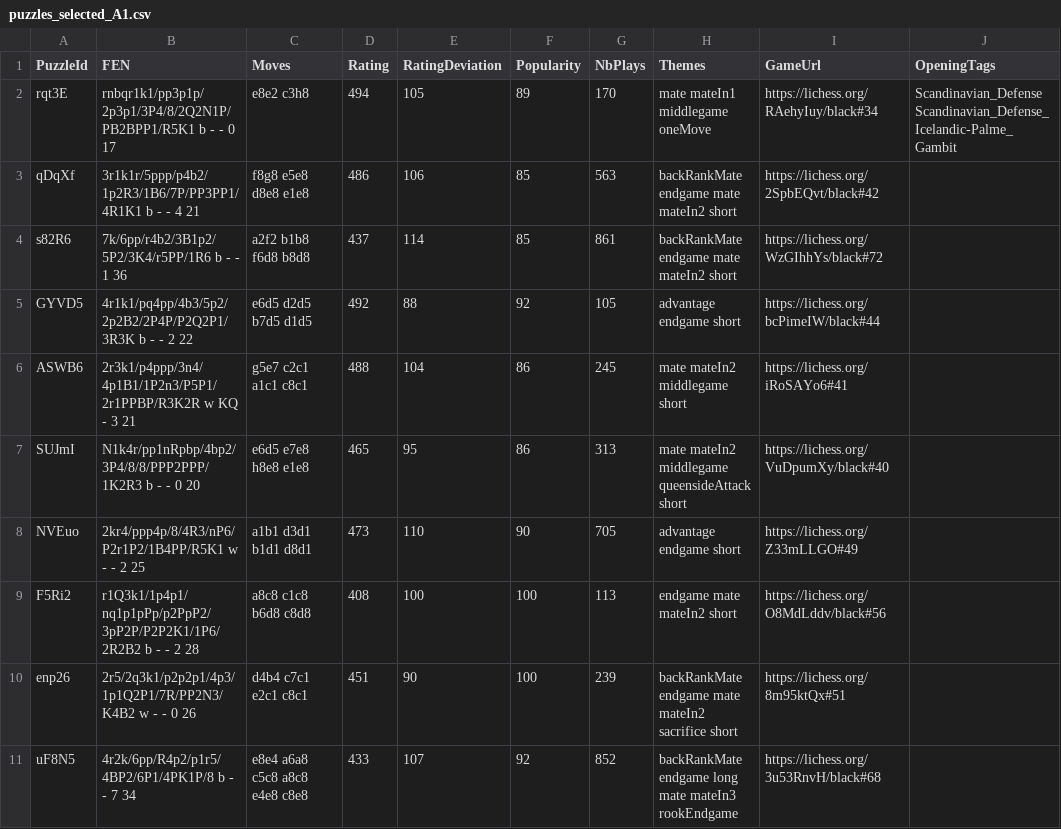
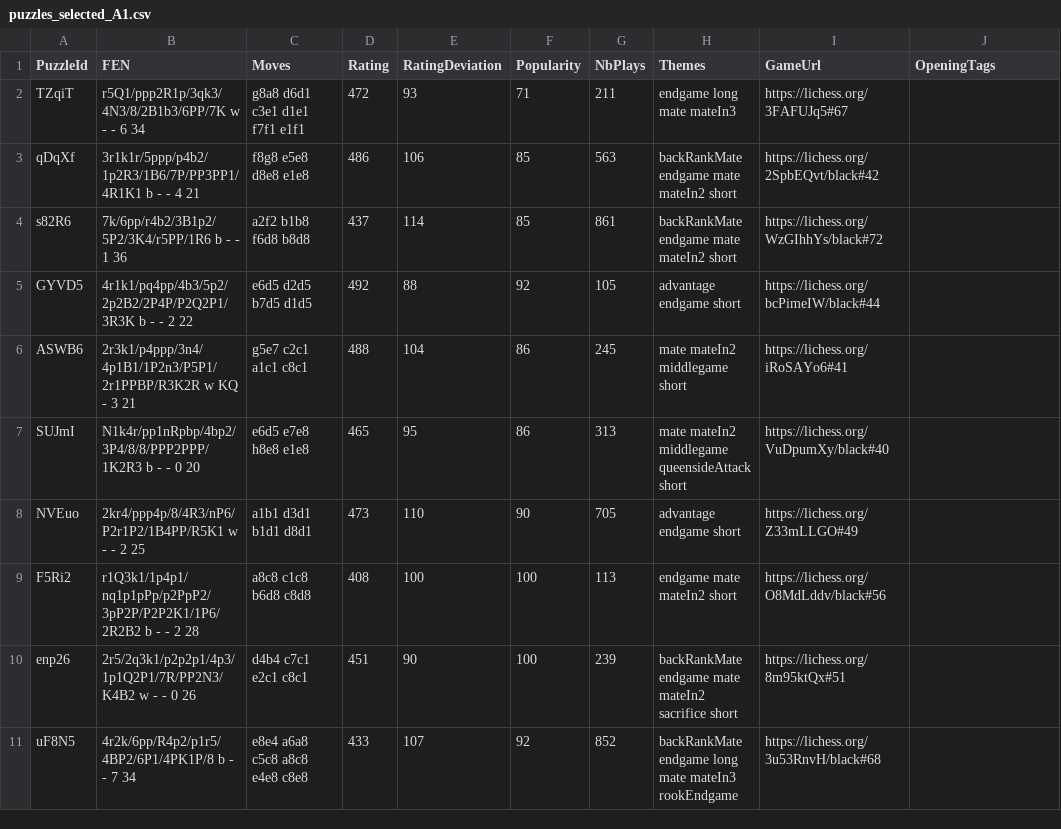
Before and after one commit to jc-altgr-dev/AjedrezNomada, a CSV file: puzzles/daily/A1/puzzles_selected_A1.csv, drawn as a sheet; removed rows and columns are numbered as before the commit, all else as after; the diff names each change by its address in the sheet, - before the commit and + after, or states it on an @@ line.

Commit message:
Testing daily puzzles_2.0_taptap_Ok_new puzzle mate in 1-trouble

```diff
--- a/puzzles/daily/A1/puzzles_selected_A1.csv
+++ b/puzzles/daily/A1/puzzles_selected_A1.csv
-row 2: rqt3E | rnbqr1k1/pp3p1p/2p3p1/3P4/8/2Q2N1P/PB2BPP1/R5K1 b - - 0 17 | e8e2 c3h8 | 494 | 105 | 89 | 170 | mate mateIn1 middlegame oneMove | https://lichess.org/RAehyIuy/black#34 | Scandinavian_Defense Scandinavian_Defense_Icelandic-Palme_Gambit
+row 2: TZqiT | r5Q1/ppp2R1p/3qk3/4N3/8/2B1b3/6PP/7K w - - 6 34 | g8a8 d6d1 c3e1 d1e1 f7f1 e1f1 | 472 | 93 | 71 | 211 | endgame long mate mateIn3 | https://lichess.org/3FAFUJq5#67
```
Also changed, not shown: 1 other file.
